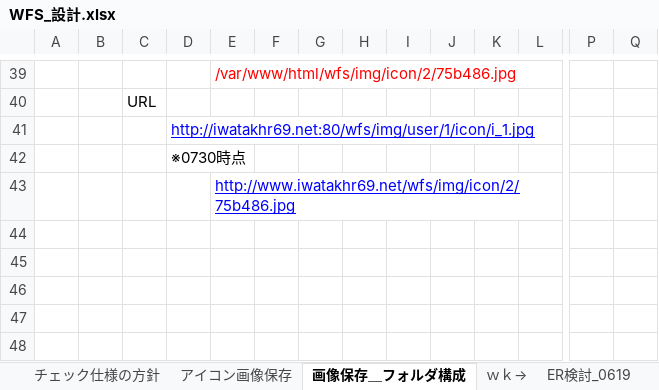
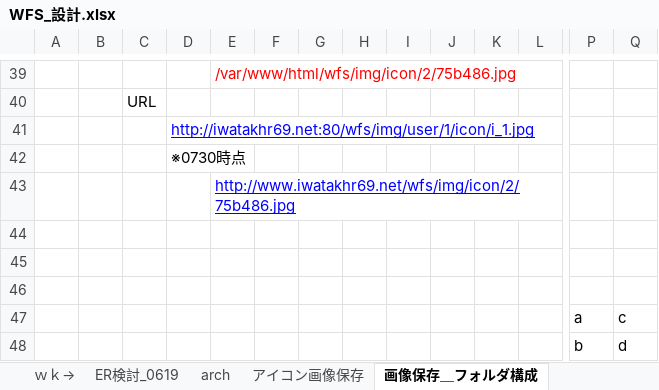
Before and after one commit to gitRock2016/WFS_Design, an Excel workbook: 01.設計/WFS_設計.xlsx, sheet 画像保存＿フォルダ構成, drawn as a sheet; only a part is shown, gaps mark what is left out; values as stored, in another font and other column widths than the file's, no borders; charts and pictures not drawn; rows hold the shown columns only; the diff names each change by its address in the sheet, - before the commit and + after, or states it on an @@ line.

```diff
--- a/01.設計/WFS_設計.xlsx (sheet 画像保存＿フォルダ構成)
+++ b/01.設計/WFS_設計.xlsx (sheet 画像保存＿フォルダ構成)
+sheet tab: arch
@@ sheet tab order changed: ｗｋ→ | ER検討_0619 | arch | アイコン画像保存 | 画像保存＿フォルダ構成 @@
+row 44: (empty)
+row 45: (empty)
+row 46: (empty)
+row 47:  |  |  |  |  |  |  |  |  |  |  |  | a | c
+row 48:  |  |  |  |  |  |  |  |  |  |  |  | b | d
```
Also changed, not shown: sheet 変更履歴, sheet アイコン画像保存, other sheet tabs, charts or pictures.
